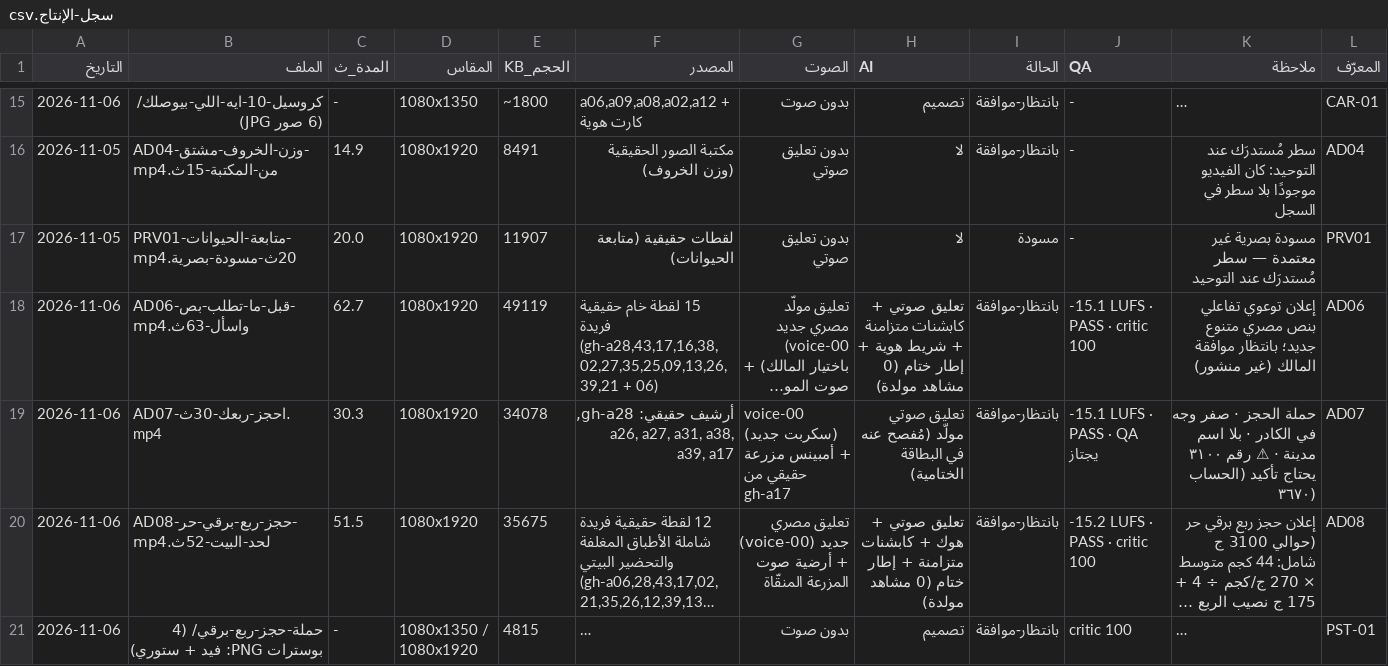
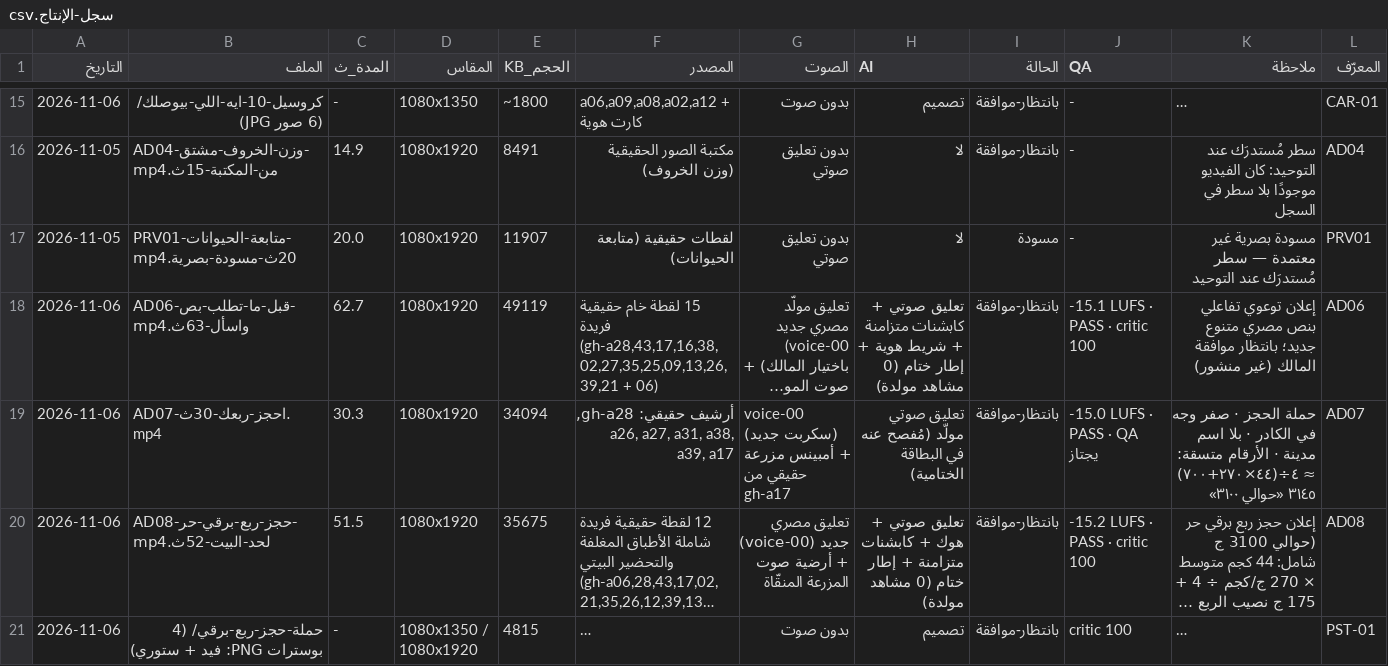
Before and after one commit to mohamedmasoud3030-tech/Terranex, a CSV file: التسويق-والإدارة/تسويق/فيديوهات-المنتجة/سجل-الإنتاج.csv, drawn as a sheet; only a part is shown, gaps mark what is left out; long unchanged cells end in …; the diff names each change by its address in the sheet, - before the commit and + after, or states it on an @@ line.

Commit message:
fix(marketing): تصحيح أرقام حملة الحجز — ٧٠٠ تجهيز على الخروف كامل ⇒ الربع ٣١٤٥ ≈ ٣١٠٠
توضيح المالك: متوسط الخروف ٤٤ كجم قايم (٢٧٠ ج/كجم) والربع حوالي ٣١٠٠ شامل التجهيز لباب البيت.

الحساب بقى متسق ومسموع في الإعلان:
  ٤٤ × ٢٧٠ = ١١٬٨٨٠  +  ٧٠٠ تجهيز الخروف كله  =  ١٢٬٥٨٠  ÷ ٤  =  ٣٬١٤٥ ≈ «حوالي ٣١٠٠»

التغييرات في الصوت والكابشن:
- k3: «الكيلو قايم بميتين وسبعين… والتجهيز للخروف كله سبعمية جنيه.»
- k4: «يعني الربع يطلعلك حوالي تلات آلاف ومية… شامل التجهيز والتوصيل.»
- الكابشنات: «الكيلو ٢٧٠ · تجهيز الخروف ٧٠٠» / «الربع حوالي ٣١٠٠ شامل التجهيز والتوصيل» / «احجز دلوقتي · واتساب فقط»

لا تغيير في اللقطات: نفس ٧ لقطات الأرشيف الحقيقية، صفر وجه في الكادر، بلا اسم مدينة.
QA: 30.3ث · 1080x1920 · -15.0 LUFS · PASS · صفر وقفة > 0.8ث.
غير منشور.

```diff
--- a/التسويق-والإدارة/تسويق/فيديوهات-المنتجة/سجل-الإنتاج.csv
+++ b/التسويق-والإدارة/تسويق/فيديوهات-المنتجة/سجل-الإنتاج.csv
-E19 (الحجم_KB): 34078
+E19 (الحجم_KB): 34094
-J19 (QA): -15.1 LUFS · PASS · QA يجتاز
+J19 (QA): -15.0 LUFS · PASS · QA يجتاز
-K19 (ملاحظة): …مدينة · ⚠ رقم ٣١٠٠ يحتاج تأكيد (الحساب ٣٦٧٠)
+K19 (ملاحظة): …مدينة · الأرقام متسقة: (٤٤×٢٧٠+٧٠٠)÷٤ ≈ ٣١٤٥ «حوالي ٣١٠٠»
```
Also changed, not shown: التسويق-والإدارة/تسويق/فيديوهات-المنتجة/فهرس-الفيديوهات.csv, 6 other files.
